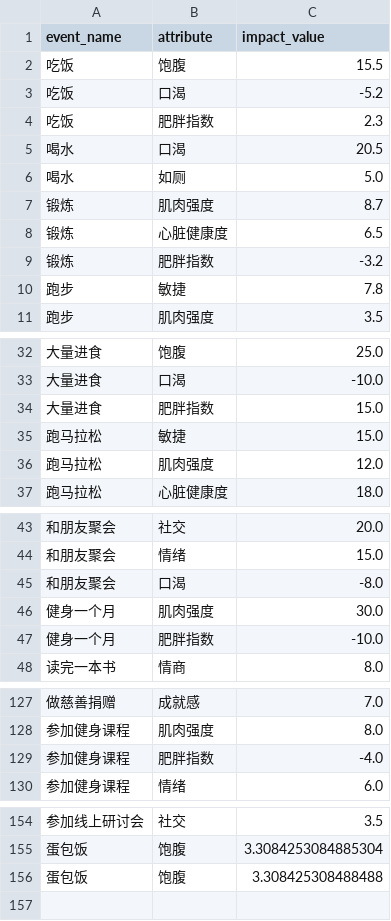
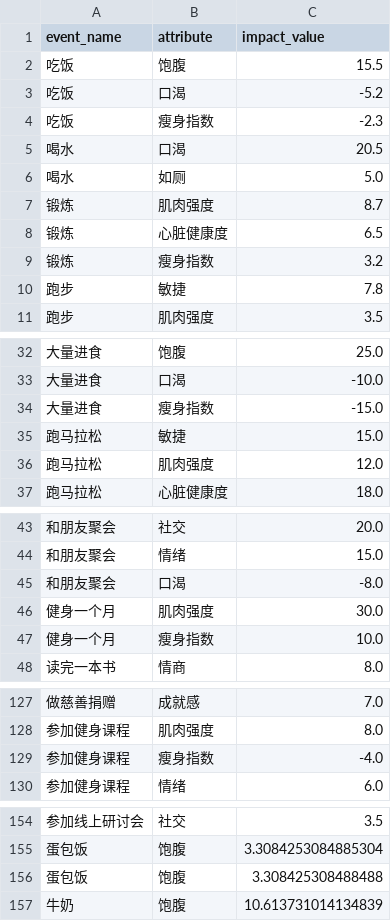
Before and after one commit to JyiDeng/Earth-Online-Kanban, a CSV file: model/event_data.csv, drawn as a sheet; only a part is shown, gaps mark what is left out.

```diff
--- a/model/event_data.csv
+++ b/model/event_data.csv
@@ -3,3 +3,3 @@ event_name,attribute,impact_value
 吃饭,口渴,-5.2
-吃饭,肥胖指数,2.3
+吃饭,瘦身指数,-2.3
 喝水,口渴,20.5
@@ -8,3 +8,3 @@ event_name,attribute,impact_value
 锻炼,心脏健康度,6.5
-锻炼,肥胖指数,-3.2
+锻炼,瘦身指数,3.2
 跑步,敏捷,7.8
@@ -33,3 +33,3 @@ event_name,attribute,impact_value
 大量进食,口渴,-10.0
-大量进食,肥胖指数,15.0
+大量进食,瘦身指数,-15.0
 跑马拉松,敏捷,15.0
@@ -46,3 +46,3 @@ event_name,attribute,impact_value
 健身一个月,肌肉强度,30.0
-健身一个月,肥胖指数,-10.0
+健身一个月,瘦身指数,10.0
 读完一本书,情商,8.0
@@ -128,3 +128,3 @@ event_name,attribute,impact_value
 参加健身课程,肌肉强度,8.0
-参加健身课程,肥胖指数,-4.0
+参加健身课程,瘦身指数,-4.0
 参加健身课程,情绪,6.0
@@ -156 +156,2 @@ event_name,attribute,impact_value
 蛋包饭,饱腹,3.308425308488488
+牛奶,饱腹,10.613731014134839
```
Also changed, not shown: 5 other files.
